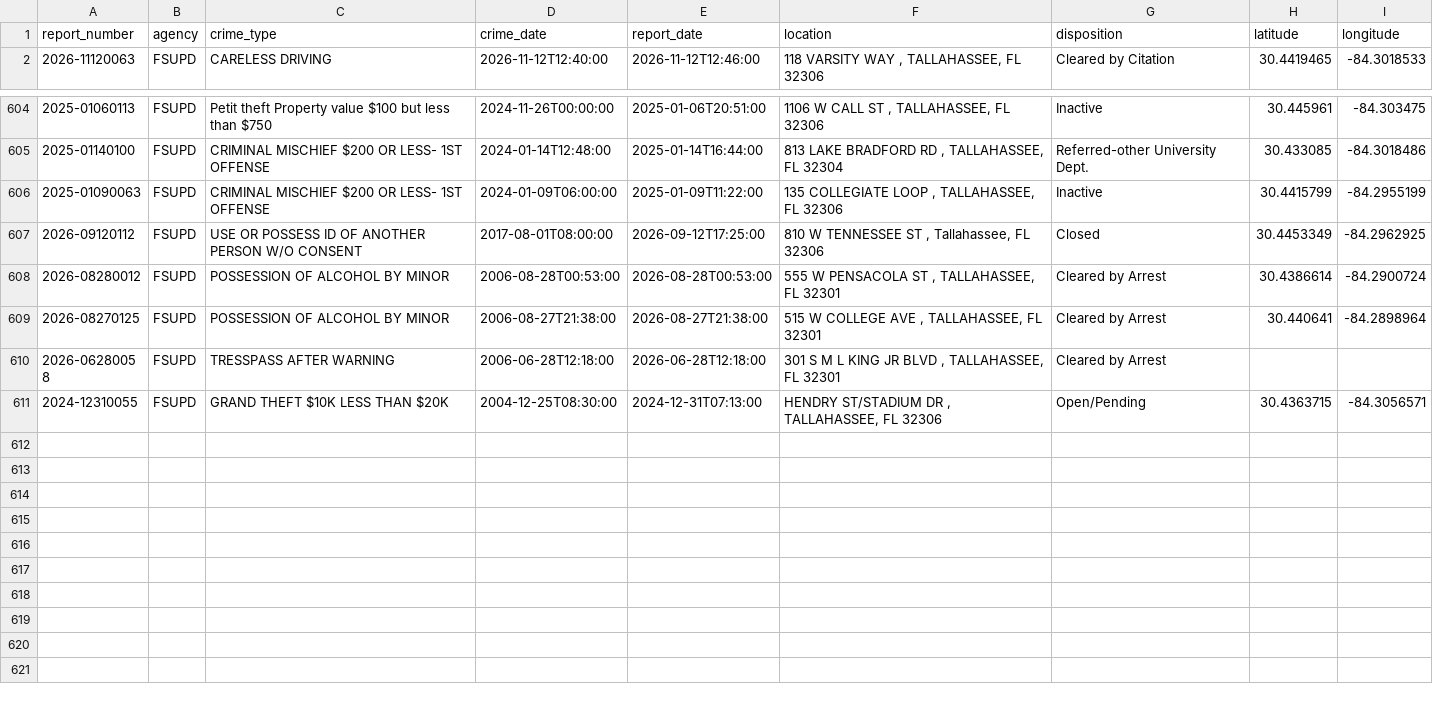
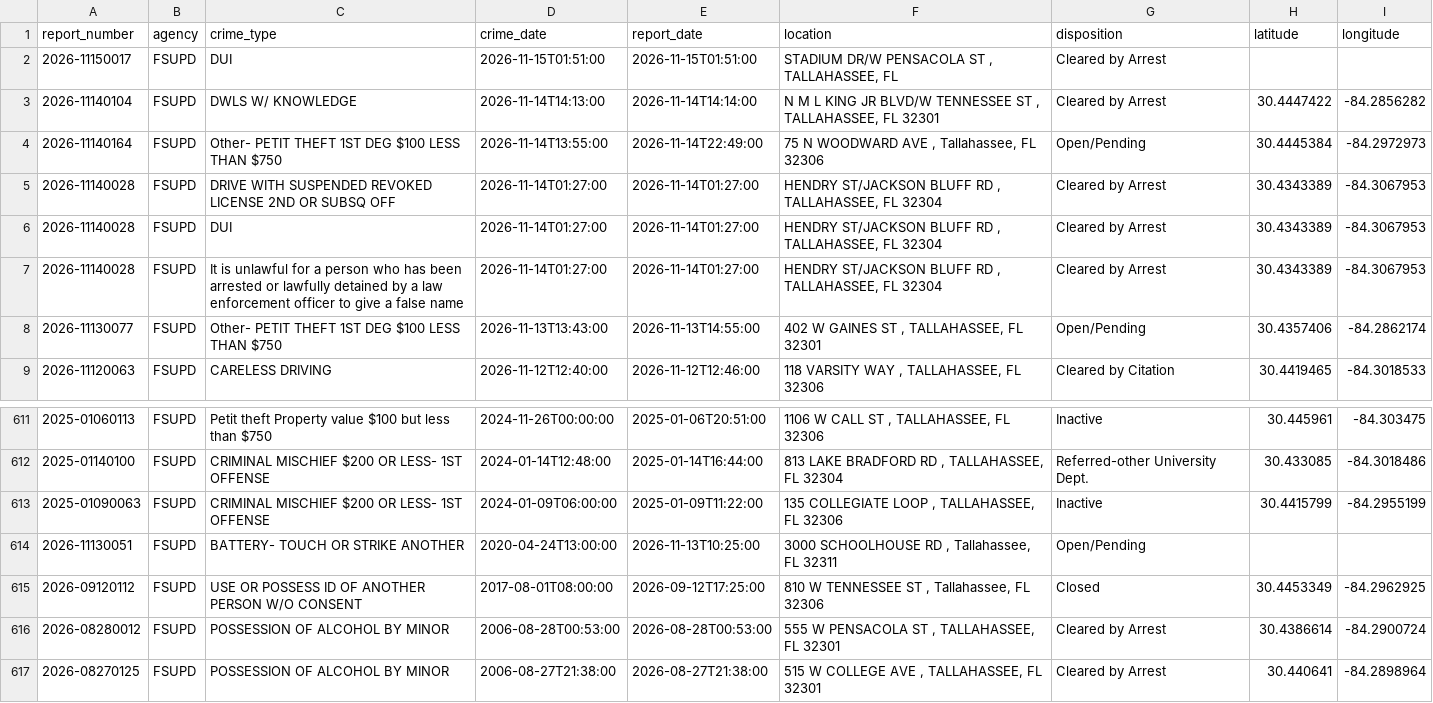
Before and after one commit to upishanker/FSU-Crime, a CSV file: data/crime_data.csv, drawn as a sheet; only a part is shown, gaps mark what is left out; the shorter side is filled out with more unchanged rows.

```diff
--- a/data/crime_data.csv
+++ b/data/crime_data.csv
@@ -1,2 +1,9 @@
 report_number,agency,crime_type,crime_date,report_date,location,disposition,latitude,longitude
+2026-11150017,FSUPD,DUI,2026-11-15T01:51:00,2026-11-15T01:51:00,"STADIUM DR/W PENSACOLA ST , TALLAHASSEE, FL",Cleared by Arrest,,
+2026-11140104,FSUPD,DWLS W/ KNOWLEDGE,2026-11-14T14:13:00,2026-11-14T14:14:00,"N M L KING JR BLVD/W TENNESSEE ST , TALLAHASSEE, FL 32301",Cleared by Arrest,30.4447422,-84.2856282
+2026-11140164,FSUPD,Other- PETIT THEFT 1ST DEG $100 LESS THAN $750,2026-11-14T13:55:00,2026-11-14T22:49:00,"75 N WOODWARD AVE , Tallahassee, FL 32306",Open/Pending,30.4445384,-84.2972973
+2026-11140028,FSUPD,DRIVE WITH SUSPENDED REVOKED LICENSE 2ND OR SUBSQ OFF,2026-11-14T01:27:00,2026-11-14T01:27:00,"HENDRY ST/JACKSON BLUFF RD , TALLAHASSEE, FL 32304",Cleared by Arrest,30.4343389,-84.3067953
+2026-11140028,FSUPD,DUI,2026-11-14T01:27:00,2026-11-14T01:27:00,"HENDRY ST/JACKSON BLUFF RD , TALLAHASSEE, FL 32304",Cleared by Arrest,30.4343389,-84.3067953
+2026-11140028,FSUPD,It is unlawful for a person who has been arrested or lawfully detained by a law enforcement officer to give a false name,2026-11-14T01:27:00,2026-11-14T01:27:00,"HENDRY ST/JACKSON BLUFF RD , TALLAHASSEE, FL 32304",Cleared by Arrest,30.4343389,-84.3067953
+2026-11130077,FSUPD,Other- PETIT THEFT 1ST DEG $100 LESS THAN $750,2026-11-13T13:43:00,2026-11-13T14:55:00,"402 W GAINES ST , TALLAHASSEE, FL 32301",Open/Pending,30.4357406,-84.2862174
 2026-11120063,FSUPD,CARELESS DRIVING,2026-11-12T12:40:00,2026-11-12T12:46:00,"118 VARSITY WAY , TALLAHASSEE, FL 32306",Cleared by Citation,30.4419465,-84.3018533
@@ -606,2 +613,3 @@ report_number,agency,crime_type,crime_date,report_date,location,disposition,lati
 2025-01090063,FSUPD,CRIMINAL MISCHIEF $200 OR LESS- 1ST OFFENSE,2024-01-09T06:00:00,2025-01-09T11:22:00,"135 COLLEGIATE LOOP , TALLAHASSEE, FL 32306",Inactive,30.4415799,-84.2955199
+2026-11130051,FSUPD,BATTERY- TOUCH OR STRIKE ANOTHER,2020-04-24T13:00:00,2026-11-13T10:25:00,"3000 SCHOOLHOUSE RD , Tallahassee, FL 32311",Open/Pending,,
 2026-09120112,FSUPD,USE OR POSSESS ID OF ANOTHER PERSON W/O CONSENT,2017-08-01T08:00:00,2026-09-12T17:25:00,"810 W TENNESSEE ST , Tallahassee, FL 32306",Closed,30.4453349,-84.2962925
```
Also changed, not shown: 2 other files.
